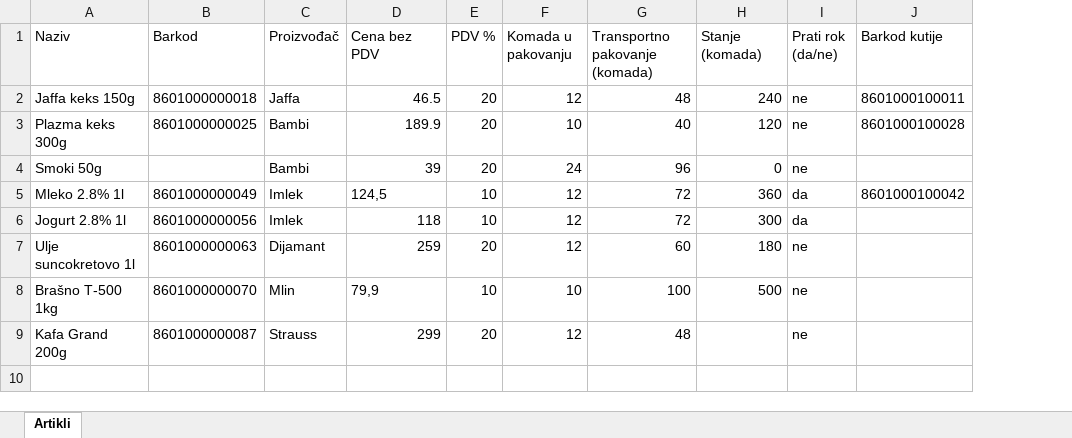
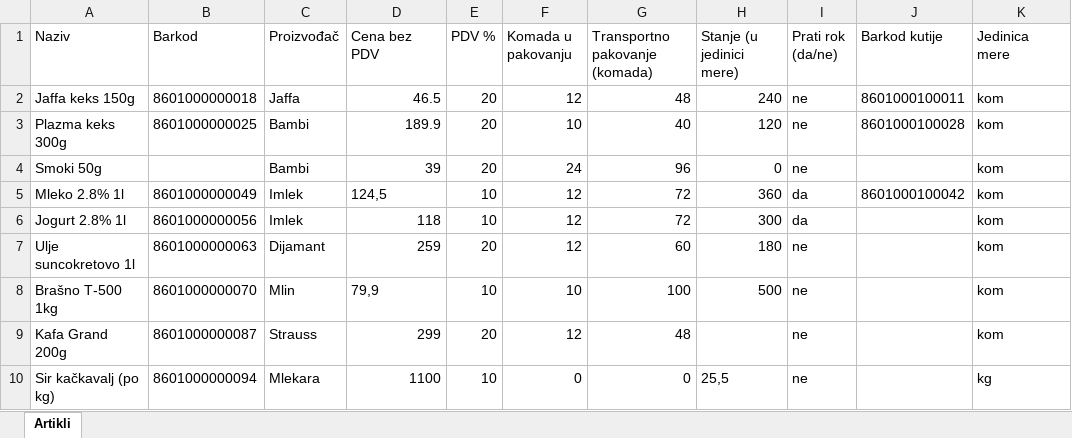
Before and after one commit to Jovan-Babic/easy-order, an Excel workbook: .claude/DOCS/primer-uvoz-artikala.xlsx, sheet Artikli, drawn as a sheet; values as stored, in another font and other column widths than the file's, no borders; the diff names each change by its address in the sheet, - before the commit and + after, or states it on an @@ line.

```diff
--- a/.claude/DOCS/primer-uvoz-artikala.xlsx (sheet Artikli)
+++ b/.claude/DOCS/primer-uvoz-artikala.xlsx (sheet Artikli)
+column K (Jedinica mere), rows 2-9: all kom
-H1: Stanje (komada)
+H1: Stanje (u jedinici mere)
+row 10: Sir kačkavalj (po kg) | 8601000000094 | Mlekara | 1100 | 10 | 0 | 0 | 25,5 | ne |  | kg
```
Also changed, not shown: 3 other files.
